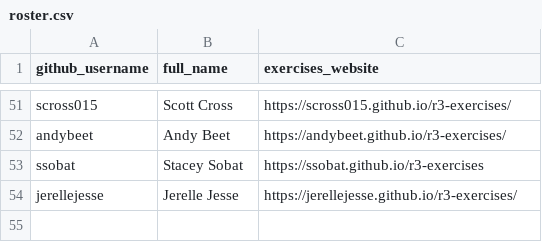
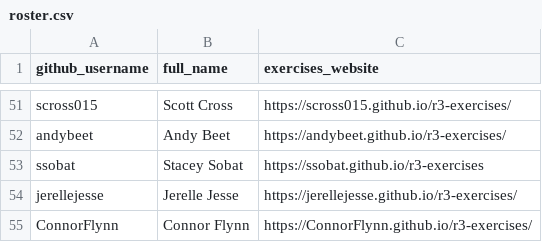
Before and after one commit to noaa-iea/r3-train, a CSV file: data/roster.csv, drawn as a sheet; only a part is shown, gaps mark what is left out.

Commit message:
+ConnorFlynn

```diff
--- a/data/roster.csv
+++ b/data/roster.csv
@@ -54 +54,2 @@ ssobat,Stacey Sobat,https://ssobat.github.io/r3-exercises
 jerellejesse, Jerelle Jesse, https://jerellejesse.github.io/r3-exercises/
+ConnorFlynn, Connor Flynn, https://ConnorFlynn.github.io/r3-exercises/
```
